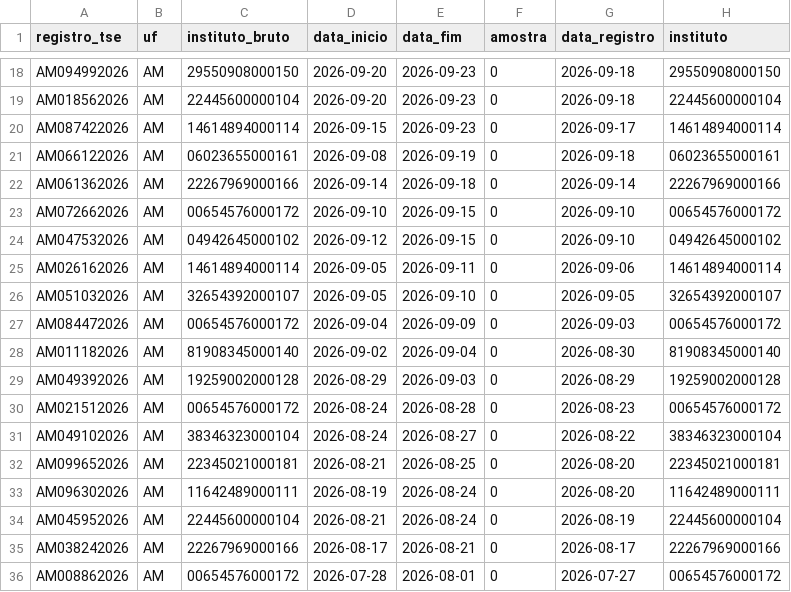
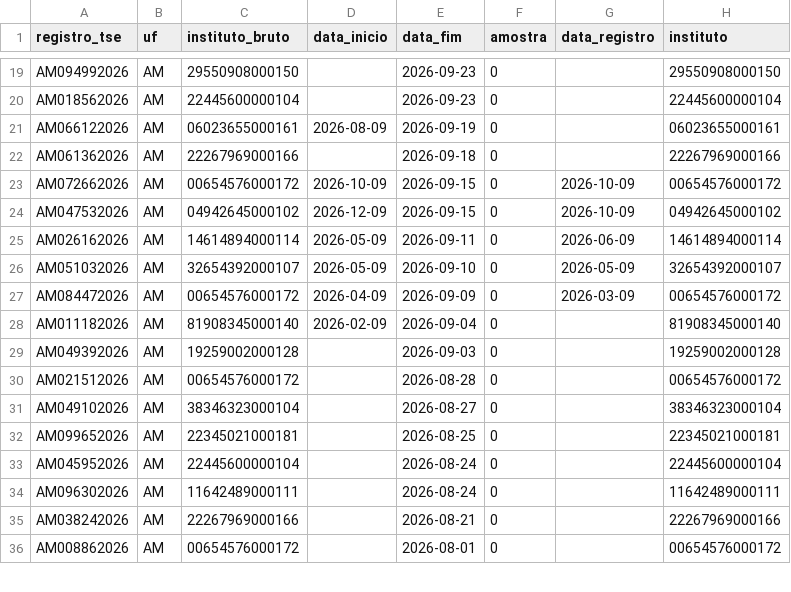
Before and after one commit to campesattofarina/agregador-senado, a CSV file: data/registro_tse.csv, drawn as a sheet; only a part is shown, gaps mark what is left out; removed rows and columns are numbered as before the commit, all else as after; the diff covers the shown part only; the diff names each change by its address in the sheet, - before the commit and + after, or states it on an @@ line.

```diff
--- a/data/registro_tse.csv
+++ b/data/registro_tse.csv
-D19:D20 (data_inicio): 2026-09-20
+D19:D20 (data_inicio): (empty)
-G19:G20 (data_registro): 2026-09-18
+G19:G20 (data_registro): (empty)
-row 20: AM087422026 | AM | 14614894000114 | 2026-09-15 | 2026-09-23 | 0 | 2026-09-17 | 14614894000114
-D21 (data_inicio): 2026-09-08
+D21 (data_inicio): 2026-08-09
-G21 (data_registro): 2026-09-18
+G21 (data_registro): (empty)
-D22 (data_inicio): 2026-09-14
+D22 (data_inicio): (empty)
-G22 (data_registro): 2026-09-14
+G22 (data_registro): (empty)
-D23 (data_inicio): 2026-09-10
+D23 (data_inicio): 2026-10-09
-G23:G24 (data_registro): 2026-09-10
+G23:G24 (data_registro): 2026-10-09
-D24 (data_inicio): 2026-09-12
+D24 (data_inicio): 2026-12-09
-D25:D26 (data_inicio): 2026-09-05
+D25:D26 (data_inicio): 2026-05-09
-G25 (data_registro): 2026-09-06
+G25 (data_registro): 2026-06-09
-G26 (data_registro): 2026-09-05
+G26 (data_registro): 2026-05-09
-D27 (data_inicio): 2026-09-04
+D27 (data_inicio): 2026-04-09
-G27 (data_registro): 2026-09-03
+G27 (data_registro): 2026-03-09
-D28 (data_inicio): 2026-09-02
+D28 (data_inicio): 2026-02-09
-G28 (data_registro): 2026-08-30
+G28 (data_registro): (empty)
-D29 (data_inicio): 2026-08-29
+D29 (data_inicio): (empty)
-G29 (data_registro): 2026-08-29
+G29 (data_registro): (empty)
-D30:D31 (data_inicio): 2026-08-24
+D30:D31 (data_inicio): (empty)
-G30 (data_registro): 2026-08-23
+G30 (data_registro): (empty)
-G31 (data_registro): 2026-08-22
+G31 (data_registro): (empty)
-D32 (data_inicio): 2026-08-21
+D32 (data_inicio): (empty)
-G32 (data_registro): 2026-08-20
+G32 (data_registro): (empty)
-row 33: AM096302026 | AM | 11642489000111 | 2026-08-19 | 2026-08-24 | 0 | 2026-08-20 | 11642489000111
-D33 (data_inicio): 2026-08-21
+D33 (data_inicio): (empty)
-G33 (data_registro): 2026-08-19
+G33 (data_registro): (empty)
+row 34: AM096302026 | AM | 11642489000111 |  | 2026-08-24 | 0 |  | 11642489000111
-D35 (data_inicio): 2026-08-17
+D35 (data_inicio): (empty)
-G35 (data_registro): 2026-08-17
+G35 (data_registro): (empty)
-D36 (data_inicio): 2026-07-28
+D36 (data_inicio): (empty)
-G36 (data_registro): 2026-07-27
+G36 (data_registro): (empty)
```
Also changed, not shown: 6 added rows, 5 removed rows and 63 edited cells elsewhere in this file, 2 other files.
